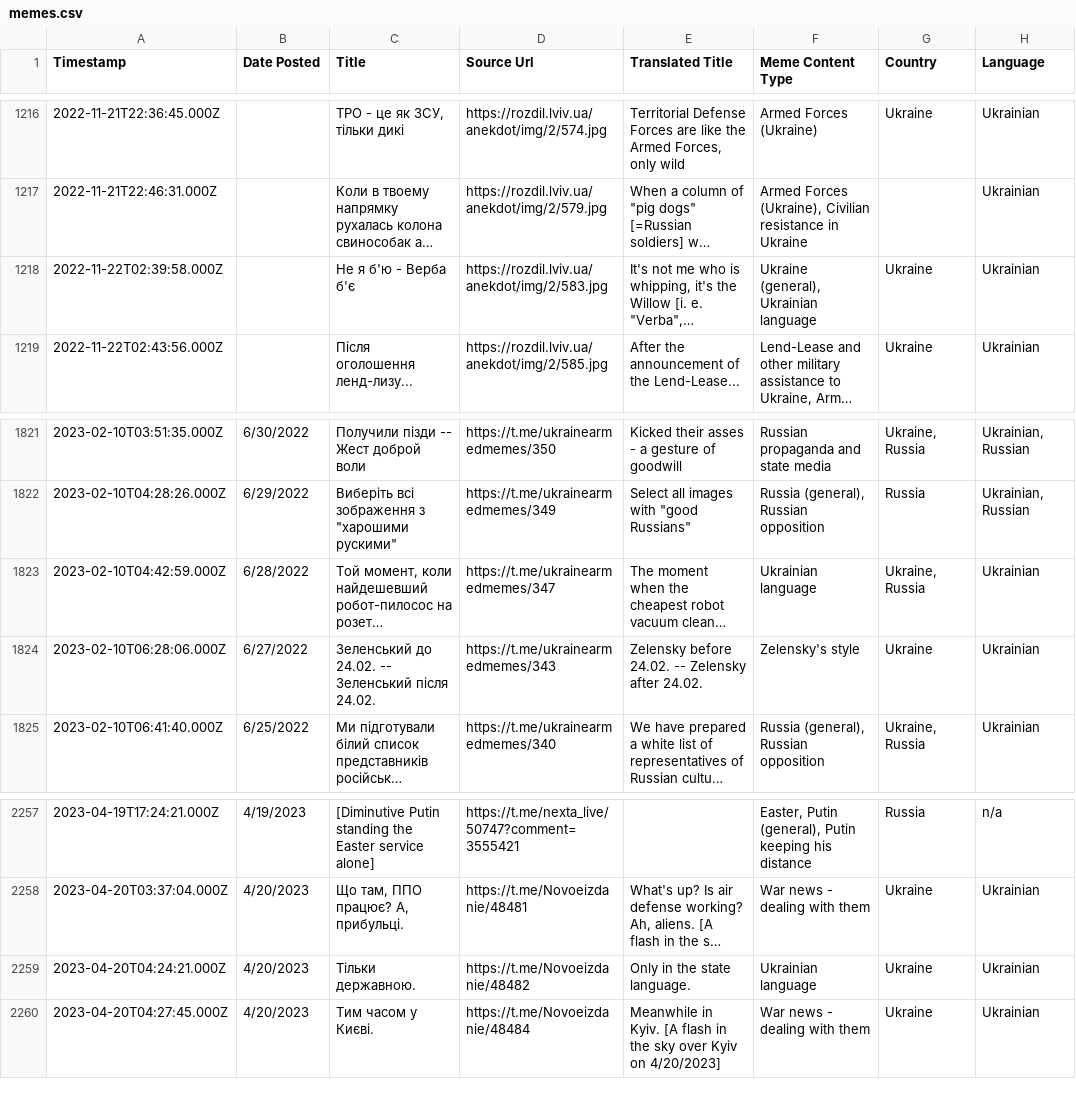
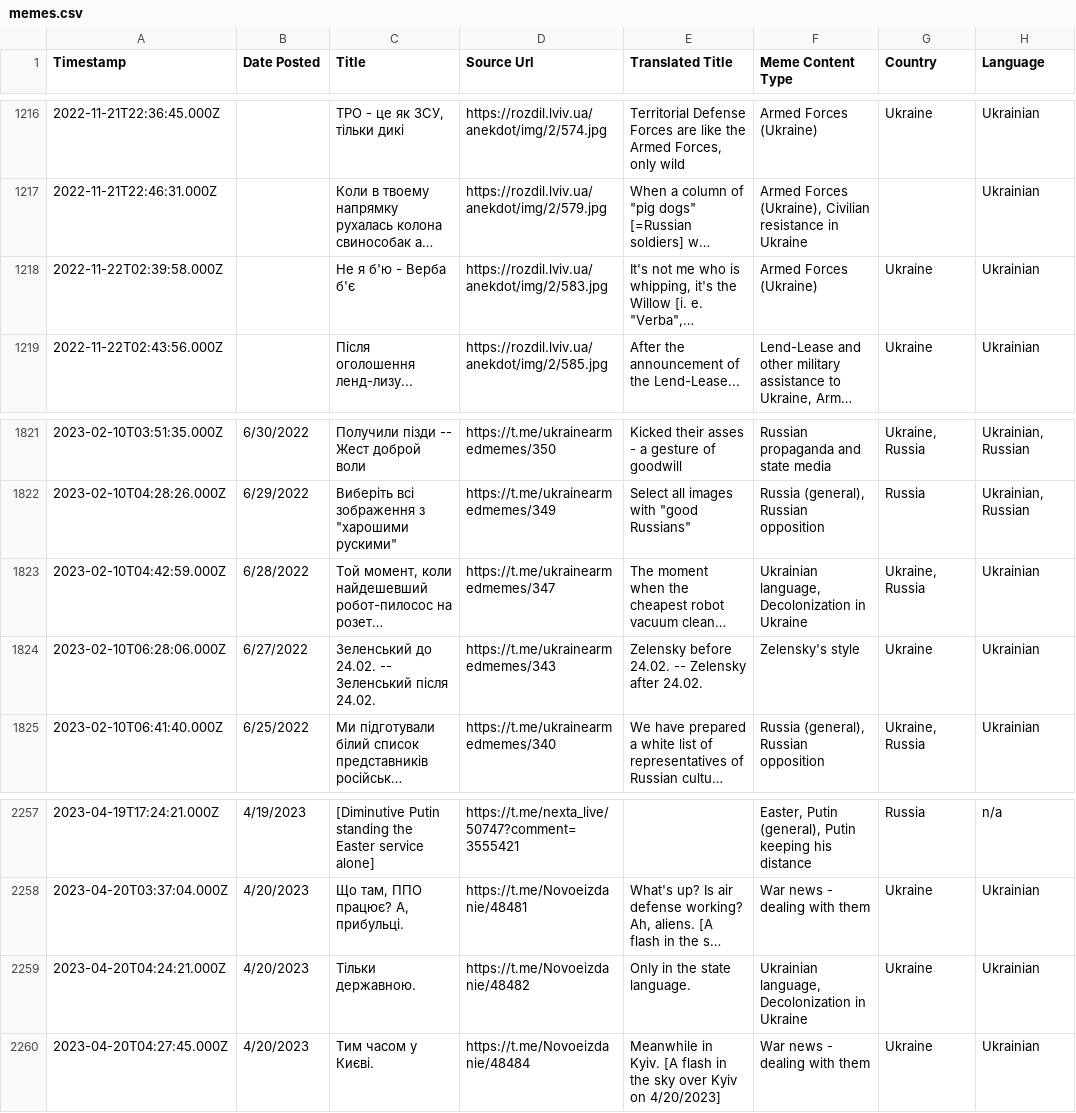
Before and after one commit to sucho-archiving/meme-wall, a CSV file: memes.csv, drawn as a sheet; only a part is shown, gaps mark what is left out; long unchanged cells end in …; the diff covers the shown part only; the diff names each change by its address in the sheet, - before the commit and + after, or states it on an @@ line.

```diff
--- a/memes.csv
+++ b/memes.csv
-F1218 (Meme Content Type): Ukraine (general), Ukrainian language
+F1218 (Meme Content Type): Armed Forces (Ukraine)
-F1823 (Meme Content Type): Ukrainian language
+F1823 (Meme Content Type): Ukrainian language, Decolonization in Ukraine
-F2259 (Meme Content Type): Ukrainian language
+F2259 (Meme Content Type): Ukrainian language, Decolonization in Ukraine
```
Also changed, not shown: 15 added rows and 3 edited cells elsewhere in this file, 51 other files.
